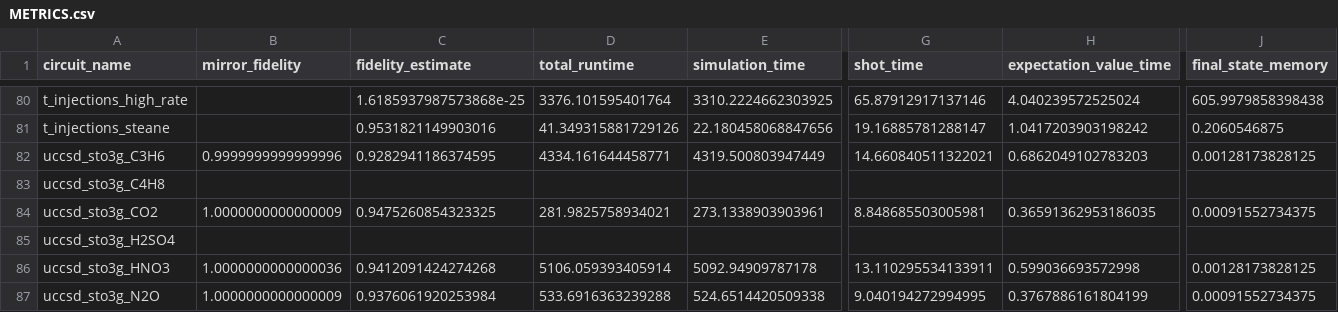
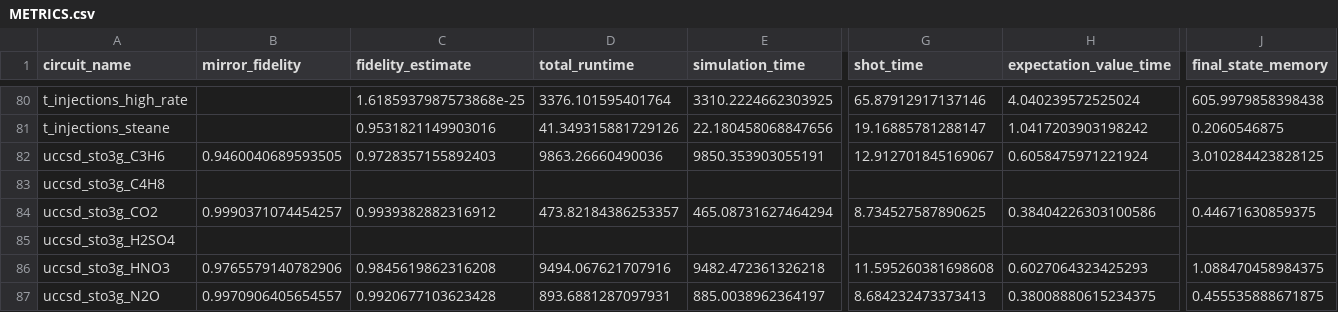
Before and after one commit to CQCL/benchmarking_pytket_cutensornet, a CSV file: METRICS.csv, drawn as a sheet; only a part is shown, gaps mark what is left out; the diff covers the shown part only; the diff names each change by its address in the sheet, - before the commit and + after, or states it on an @@ line.

```diff
--- a/METRICS.csv
+++ b/METRICS.csv
-B82 (mirror_fidelity): 0.9999999999999996
+B82 (mirror_fidelity): 0.9460040689593505
-C82 (fidelity_estimate): 0.9282941186374595
+C82 (fidelity_estimate): 0.9728357155892403
-D82 (total_runtime): 4334.161644458771
+D82 (total_runtime): 9863.26660490036
-E82 (simulation_time): 4319.500803947449
+E82 (simulation_time): 9850.353903055191
-G82 (shot_time): 14.660840511322021
+G82 (shot_time): 12.912701845169067
-H82 (expectation_value_time): 0.6862049102783203
+H82 (expectation_value_time): 0.6058475971221924
-J82 (final_state_memory): 0.00128173828125
+J82 (final_state_memory): 3.010284423828125
-B84 (mirror_fidelity): 1.0000000000000009
+B84 (mirror_fidelity): 0.9990371074454257
-C84 (fidelity_estimate): 0.9475260854323325
+C84 (fidelity_estimate): 0.9939382882316912
-D84 (total_runtime): 281.9825758934021
+D84 (total_runtime): 473.82184386253357
-E84 (simulation_time): 273.1338903903961
+E84 (simulation_time): 465.08731627464294
-G84 (shot_time): 8.848685503005981
+G84 (shot_time): 8.734527587890625
-H84 (expectation_value_time): 0.36591362953186035
+H84 (expectation_value_time): 0.38404226303100586
-J84 (final_state_memory): 0.00091552734375
+J84 (final_state_memory): 0.44671630859375
-B86 (mirror_fidelity): 1.0000000000000036
+B86 (mirror_fidelity): 0.9765579140782906
-C86 (fidelity_estimate): 0.9412091424274268
+C86 (fidelity_estimate): 0.9845619862316208
-D86 (total_runtime): 5106.059393405914
+D86 (total_runtime): 9494.067621707916
-E86 (simulation_time): 5092.94909787178
+E86 (simulation_time): 9482.472361326218
-G86 (shot_time): 13.110295534133911
+G86 (shot_time): 11.595260381698608
-H86 (expectation_value_time): 0.599036693572998
+H86 (expectation_value_time): 0.6027064323425293
-J86 (final_state_memory): 0.00128173828125
+J86 (final_state_memory): 1.088470458984375
-B87 (mirror_fidelity): 1.0000000000000009
+B87 (mirror_fidelity): 0.9970906405654557
-C87 (fidelity_estimate): 0.9376061920253984
+C87 (fidelity_estimate): 0.9920677103623428
-D87 (total_runtime): 533.6916363239288
+D87 (total_runtime): 893.6881287097931
-E87 (simulation_time): 524.6514420509338
+E87 (simulation_time): 885.0038962364197
-G87 (shot_time): 9.040194272994995
+G87 (shot_time): 8.684232473373413
-H87 (expectation_value_time): 0.3767886161804199
+H87 (expectation_value_time): 0.38008880615234375
-J87 (final_state_memory): 0.00091552734375
+J87 (final_state_memory): 0.455535888671875
```
Also changed, not shown: 49 edited cells elsewhere in this file, 3 other files.
